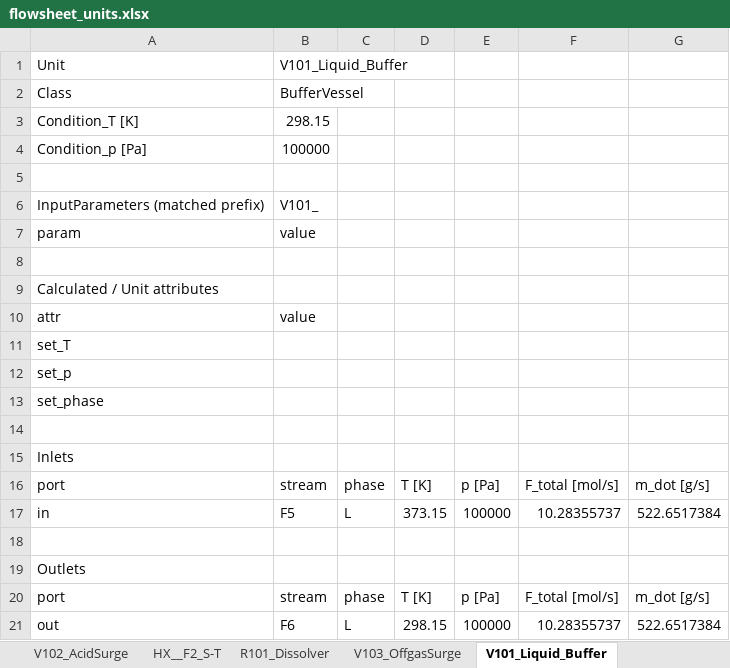
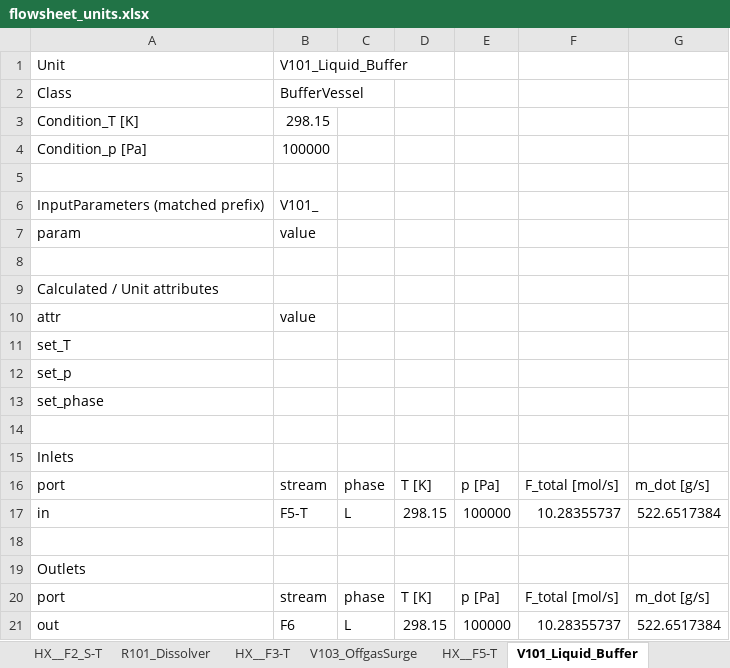
Before and after one commit to cweston112/Flowsheeting-FYD-project, an Excel workbook: flowsheet_units.xlsx, sheet V101_Liquid_Buffer, drawn as a sheet; values as stored, in another font and other column widths than the file's, no borders; the diff names each change by its address in the sheet, - before the commit and + after, or states it on an @@ line.

```diff
--- a/flowsheet_units.xlsx (sheet V101_Liquid_Buffer)
+++ b/flowsheet_units.xlsx (sheet V101_Liquid_Buffer)
+sheet tab: HX__F3-T
+sheet tab: HX__F5-T
-B17: F5
+B17: F5-T
-D17: 373.15
+D17: 298.15
```
Also changed, not shown: sheet E102_Evaporator, sheet E101_Evaporator, sheet E104_HNO3_Concentrator, sheet M201_EvapOverheadMixer, sheet K301_Condenser, sheet M301_HotVapMixer, 10 more sheets, other sheet tabs, stream_table.xlsx, 3 other files.
